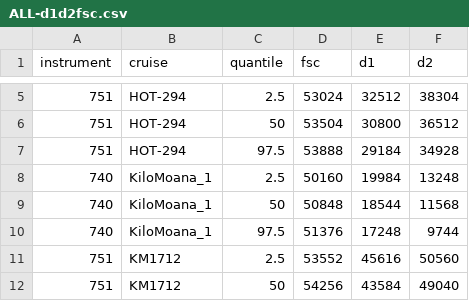
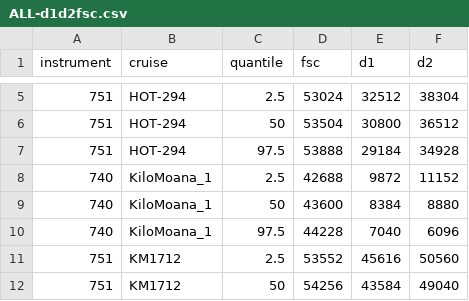
Before and after one commit to armbrustlab/seaflow-filter, a CSV file: ALL-d1d2fsc.csv, drawn as a sheet; only a part is shown, gaps mark what is left out.

```diff
--- a/ALL-d1d2fsc.csv
+++ b/ALL-d1d2fsc.csv
@@ -7,5 +7,5 @@ instrument,cruise,quantile,fsc,d1,d2
 751,HOT-294,97.5,53888,29184,34928
-740,KiloMoana_1,2.5,50160,19984,13248
-740,KiloMoana_1,50,50848,18544,11568
-740,KiloMoana_1,97.5,51376,17248,9744
+740,KiloMoana_1,2.5,42688,9872,11152
+740,KiloMoana_1,50,43600,8384,8880
+740,KiloMoana_1,97.5,44228,7040,6096
 751,KM1712,2.5,53552,45616,50560
```
Also changed, not shown: ALL-filterparams.csv, 3 other files.
